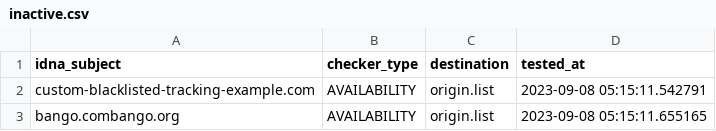
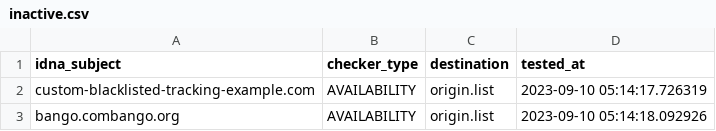
Before and after one commit to dead-hosts/Basic-tracking-list_web_disconnect.me, a CSV file: .pyfunceble/inactive.csv, drawn as a sheet.

Commit message:
[Final/Result][Dead-Hosts::Basic-tracking-list_web_disconnect.me] [GHA skip]
-kz_cq0I_jsWjDtKddqYYf2k

```diff
--- a/.pyfunceble/inactive.csv
+++ b/.pyfunceble/inactive.csv
@@ -1,3 +1,3 @@
 idna_subject,checker_type,destination,tested_at
-custom-blacklisted-tracking-example.com,AVAILABILITY,origin.list,2023-09-08 05:15:11.542791
-bango.combango.org,AVAILABILITY,origin.list,2023-09-08 05:15:11.655165
+custom-blacklisted-tracking-example.com,AVAILABILITY,origin.list,2023-09-10 05:14:17.726319
+bango.combango.org,AVAILABILITY,origin.list,2023-09-10 05:14:18.092926
```
Also changed, not shown: 7 other files.
